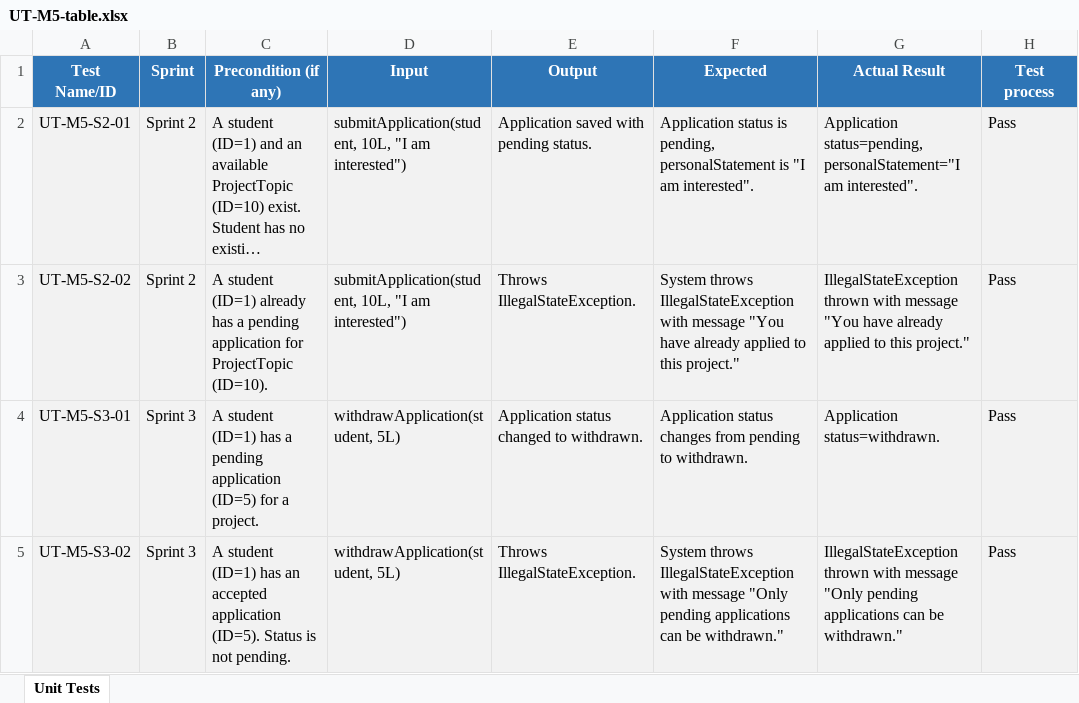
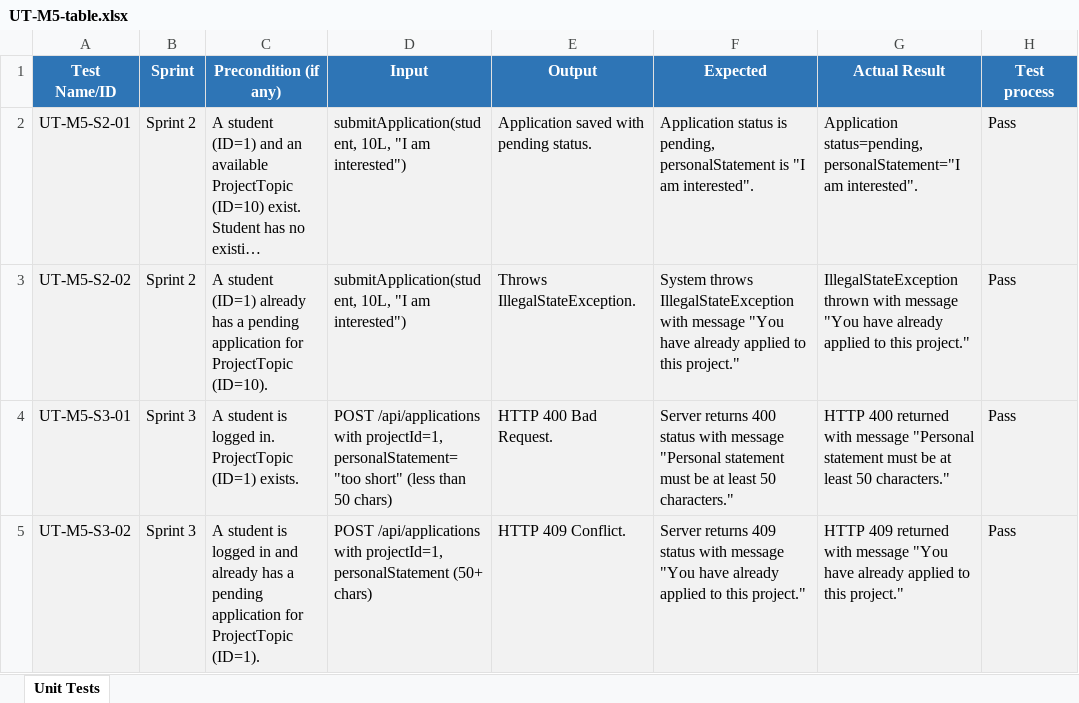
Before and after one commit to CPT202-Group24/online-project-selection-system, an Excel workbook: test-evidence/M5-Huang-Haoyu/UT-M5-table.xlsx, sheet Unit Tests, drawn as a sheet; long unchanged cells end in …; values as stored, in another font and other column widths than the file's, no borders; the diff names each change by its address in the sheet, - before the commit and + after, or states it on an @@ line.

Commit message:
M5 student application Sprint 3

```diff
--- a/test-evidence/M5-Huang-Haoyu/UT-M5-table.xlsx (sheet Unit Tests)
+++ b/test-evidence/M5-Huang-Haoyu/UT-M5-table.xlsx (sheet Unit Tests)
-C4 (Precondition (if any)): A student (ID=1) has a pending application (ID=5) for a project.
+C4 (Precondition (if any)): A student is logged in. ProjectTopic (ID=1) exists.
-D4 (Input): withdrawApplication(student, 5L)
+D4 (Input): POST /api/applications with projectId=1, personalStatement="too short" (less than 50 chars)
-E4 (Output): Application status changed to withdrawn.
+E4 (Output): HTTP 400 Bad Request.
-F4 (Expected): Application status changes from pending to withdrawn.
+F4 (Expected): Server returns 400 status with message "Personal statement must be at least 50 characters."
-G4 (Actual Result): Application status=withdrawn.
+G4 (Actual Result): HTTP 400 returned with message "Personal statement must be at least 50 characters."
-C5 (Precondition (if any)): A student (ID=1) has an accepted application (ID=5). Status is not pending.
+C5 (Precondition (if any)): A student is logged in and already has a pending application for ProjectTopic (ID=1).
-D5 (Input): withdrawApplication(student, 5L)
+D5 (Input): POST /api/applications with projectId=1, personalStatement (50+ chars)
-E5 (Output): Throws IllegalStateException.
+E5 (Output): HTTP 409 Conflict.
-F5 (Expected): System throws IllegalStateException with message "Only pending applications can be withdrawn."
+F5 (Expected): Server returns 409 status with message "You have already applied to this project."
-G5 (Actual Result): IllegalStateException thrown with message "Only pending applications can be withdrawn."
+G5 (Actual Result): HTTP 409 returned with message "You have already applied to this project."
```
Also changed, not shown: 6 other files.
